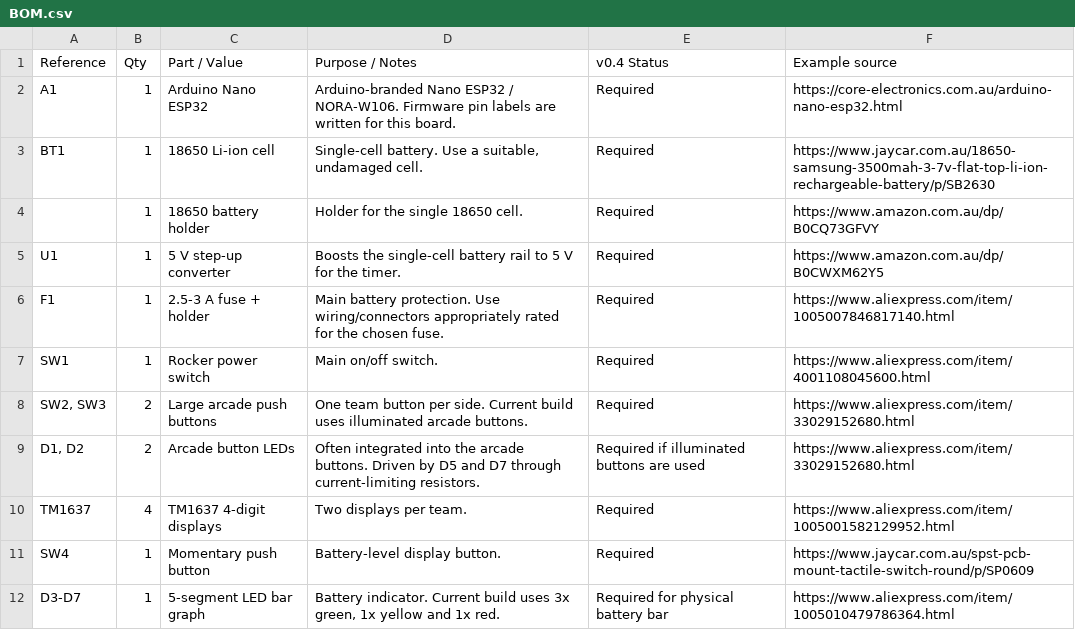
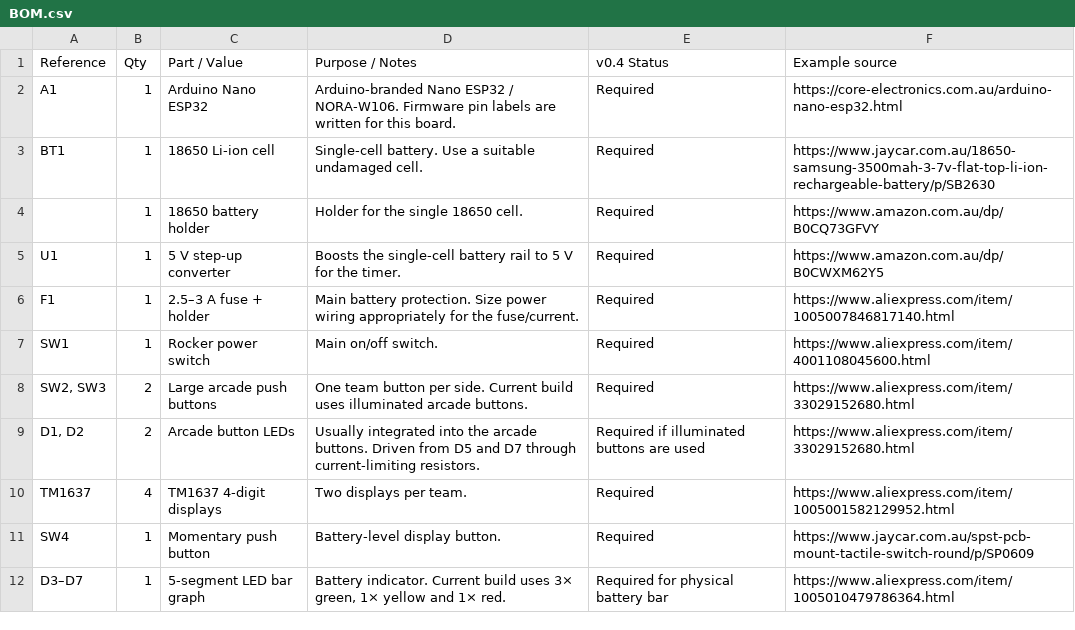
Before and after one commit to Salted-Peanuts/KOTH-Timer, a CSV file: docs/BOM.csv, drawn as a sheet; only a part is shown; the diff covers the shown part only.

```diff
--- a/docs/BOM.csv
+++ b/docs/BOM.csv
@@ -3,10 +3,10 @@ A1,1,Arduino Nano ESP32,"Arduino-branded Nano ESP32 / NORA-W106. Firmware pin la
-BT1,1,18650 Li-ion cell,"Single-cell battery. Use a suitable, undamaged cell.",Required,https://www.jaycar.com.au/18650-samsung-3500mah-3-7v-flat-top-li-ion-rechargeable-battery/p/SB2630
+BT1,1,18650 Li-ion cell,Single-cell battery. Use a suitable undamaged cell.,Required,https://www.jaycar.com.au/18650-samsung-3500mah-3-7v-flat-top-li-ion-rechargeable-battery/p/SB2630
 ,1,18650 battery holder,Holder for the single 18650 cell.,Required,https://www.amazon.com.au/dp/B0CQ73GFVY
 U1,1,5 V step-up converter,Boosts the single-cell battery rail to 5 V for the timer.,Required,https://www.amazon.com.au/dp/B0CWXM62Y5
-F1,1,2.5-3 A fuse + holder,"Main battery protection. Use wiring/connectors appropriately rated for the chosen fuse.",Required,https://www.aliexpress.com/item/1005007846817140.html
+F1,1,2.5–3 A fuse + holder,Main battery protection. Size power wiring appropriately for the fuse/current.,Required,https://www.aliexpress.com/item/1005007846817140.html
 SW1,1,Rocker power switch,Main on/off switch.,Required,https://www.aliexpress.com/item/4001108045600.html
 "SW2, SW3",2,Large arcade push buttons,One team button per side. Current build uses illuminated arcade buttons.,Required,https://www.aliexpress.com/item/33029152680.html
-"D1, D2",2,Arcade button LEDs,"Often integrated into the arcade buttons. Driven by D5 and D7 through current-limiting resistors.",Required if illuminated buttons are used,https://www.aliexpress.com/item/33029152680.html
+"D1, D2",2,Arcade button LEDs,Usually integrated into the arcade buttons. Driven from D5 and D7 through current-limiting resistors.,Required if illuminated buttons are used,https://www.aliexpress.com/item/33029152680.html
 TM1637,4,TM1637 4-digit displays,Two displays per team.,Required,https://www.aliexpress.com/item/1005001582129952.html
 SW4,1,Momentary push button,Battery-level display button.,Required,https://www.jaycar.com.au/spst-pcb-mount-tactile-switch-round/p/SP0609
-D3-D7,1,5-segment LED bar graph,"Battery indicator. Current build uses 3x green, 1x yellow and 1x red.",Required for physical battery bar,https://www.aliexpress.com/item/1005010479786364.html
+D3–D7,1,5-segment LED bar graph,"Battery indicator. Current build uses 3× green, 1× yellow and 1× red.",Required for physical battery bar,https://www.aliexpress.com/item/1005010479786364.html
```
Also changed, not shown: 11 edited cells elsewhere in this file.
